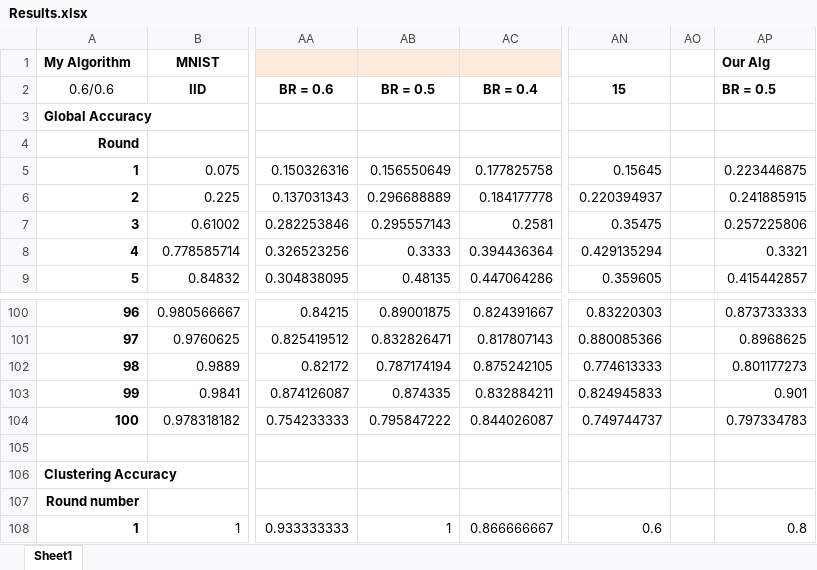
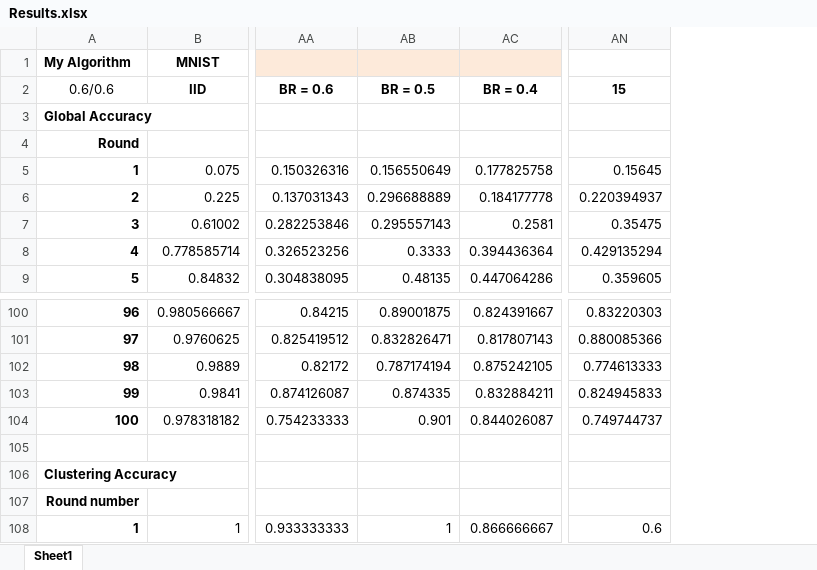
Before and after one commit to Ashley0909/Recover_FedAssets, an Excel workbook: Results.xlsx, sheet Sheet1, drawn as a sheet; only a part is shown, gaps mark what is left out; values as stored, in another font and other column widths than the file's, no borders; the diff names each change by its address in the sheet, - before the commit and + after, or states it on an @@ line.

Commit message:
Collected Result

```diff
--- a/Results.xlsx (sheet Sheet1)
+++ b/Results.xlsx (sheet Sheet1)
-column AO, empty
-column AP, rows 1-9: Our Alg | BR = 0.5 |  |  | 0.223446875 | 0.241885915 | 0.257225806 | 0.3321 | 0.415442857; rows 100-108: 0.873733333 | 0.8968625 | 0.801177273 | 0.901 | 0.797334783 |  |  |  | 0.8
-AB104: 0.795847222
+AB104: 0.901
```
